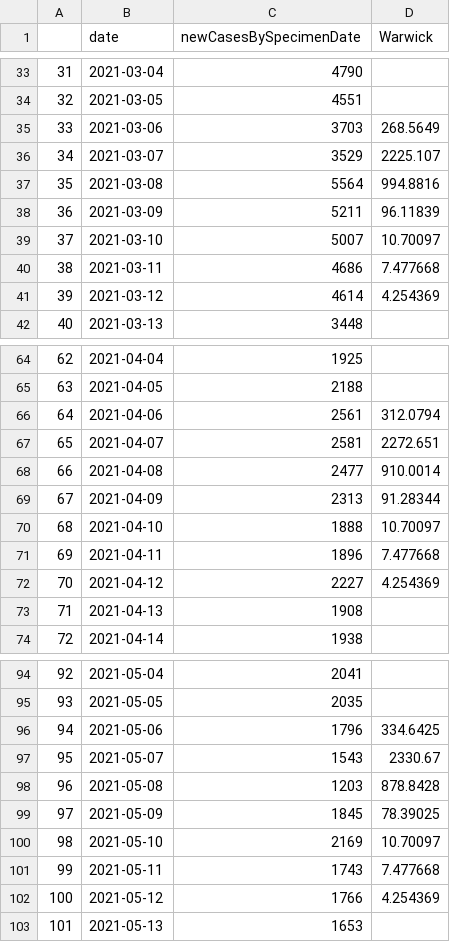
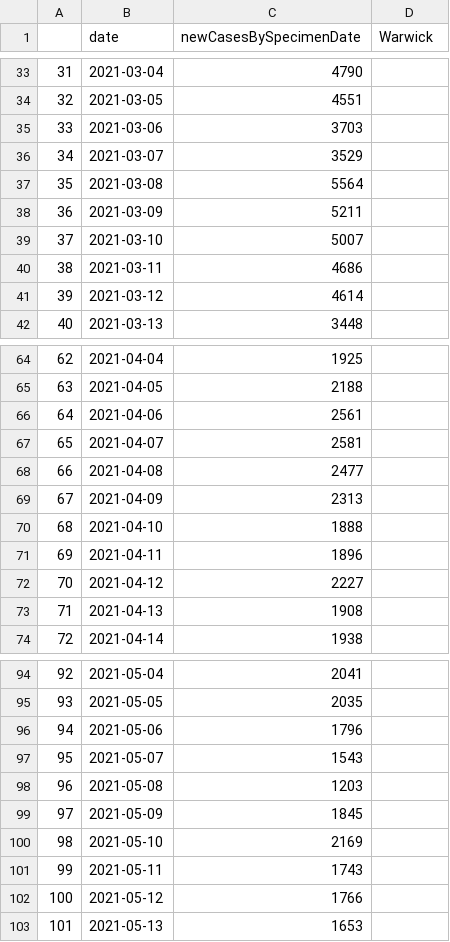
Before and after one commit to MichaelSimmons/Spectator, a CSV file: casesSAGE.csv, drawn as a sheet; only a part is shown, gaps mark what is left out; the diff covers the shown part only.

```diff
--- a/casesSAGE.csv
+++ b/casesSAGE.csv
@@ -34,9 +34,9 @@
 32,2021-03-05,4551,
-33,2021-03-06,3703,268.5649
-34,2021-03-07,3529,2225.107
-35,2021-03-08,5564,994.8816
-36,2021-03-09,5211,96.11839
-37,2021-03-10,5007,10.70097
-38,2021-03-11,4686,7.477668
-39,2021-03-12,4614,4.254369
+33,2021-03-06,3703,
+34,2021-03-07,3529,
+35,2021-03-08,5564,
+36,2021-03-09,5211,
+37,2021-03-10,5007,
+38,2021-03-11,4686,
+39,2021-03-12,4614,
 40,2021-03-13,3448,
@@ -65,9 +65,9 @@
 63,2021-04-05,2188,
-64,2021-04-06,2561,312.0794
-65,2021-04-07,2581,2272.651
-66,2021-04-08,2477,910.0014
-67,2021-04-09,2313,91.28344
-68,2021-04-10,1888,10.70097
-69,2021-04-11,1896,7.477668
-70,2021-04-12,2227,4.254369
+64,2021-04-06,2561,
+65,2021-04-07,2581,
+66,2021-04-08,2477,
+67,2021-04-09,2313,
+68,2021-04-10,1888,
+69,2021-04-11,1896,
+70,2021-04-12,2227,
 71,2021-04-13,1908,
@@ -95,9 +95,9 @@
 93,2021-05-05,2035,
-94,2021-05-06,1796,334.6425
-95,2021-05-07,1543,2330.67
-96,2021-05-08,1203,878.8428
-97,2021-05-09,1845,78.39025
-98,2021-05-10,2169,10.70097
-99,2021-05-11,1743,7.477668
-100,2021-05-12,1766,4.254369
+94,2021-05-06,1796,
+95,2021-05-07,1543,
+96,2021-05-08,1203,
+97,2021-05-09,1845,
+98,2021-05-10,2169,
+99,2021-05-11,1743,
+100,2021-05-12,1766,
 101,2021-05-13,1653,
```
Also changed, not shown: 17 edited cells elsewhere in this file.
